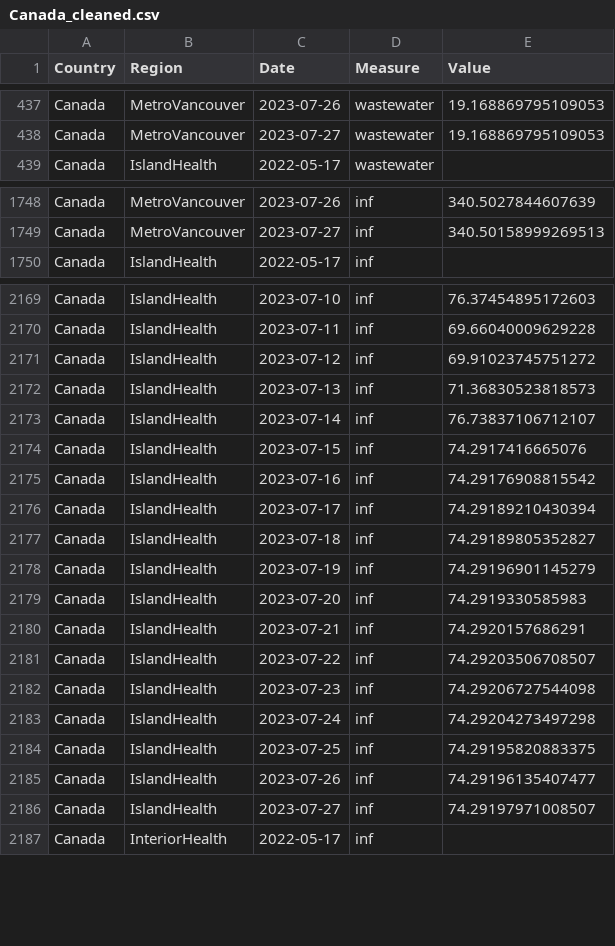
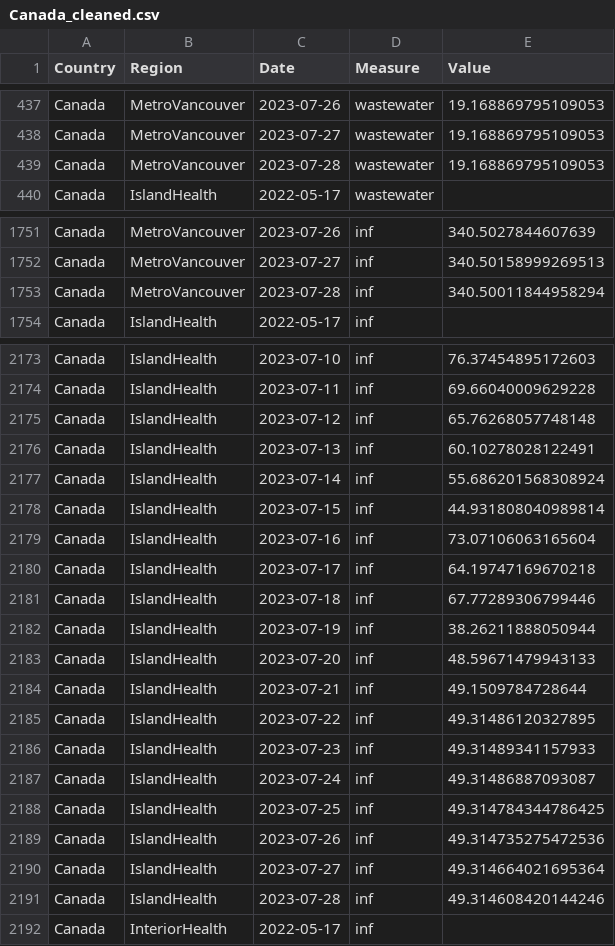
Before and after one commit to necsi/WHN-Wastewater-Code, a CSV file: Canada_cleaned.csv, drawn as a sheet; only a part is shown, gaps mark what is left out; the diff covers the shown part only.

```diff
--- a/Canada_cleaned.csv
+++ b/Canada_cleaned.csv
@@ -438,2 +438,3 @@ Canada,MetroVancouver,2023-07-26,wastewater,19.168869795109053
 Canada,MetroVancouver,2023-07-27,wastewater,19.168869795109053
+Canada,MetroVancouver,2023-07-28,wastewater,19.168869795109053
 Canada,IslandHealth,2022-05-17,wastewater,
@@ -1749,2 +1752,3 @@ Canada,MetroVancouver,2023-07-26,inf,340.5027844607639
 Canada,MetroVancouver,2023-07-27,inf,340.50158999269513
+Canada,MetroVancouver,2023-07-28,inf,340.50011844958294
 Canada,IslandHealth,2022-05-17,inf,
@@ -2170,18 +2174,19 @@ Canada,IslandHealth,2023-07-10,inf,76.37454895172603
 Canada,IslandHealth,2023-07-11,inf,69.66040009629228
-Canada,IslandHealth,2023-07-12,inf,69.91023745751272
-Canada,IslandHealth,2023-07-13,inf,71.36830523818573
-Canada,IslandHealth,2023-07-14,inf,76.73837106712107
-Canada,IslandHealth,2023-07-15,inf,74.2917416665076
-Canada,IslandHealth,2023-07-16,inf,74.29176908815542
-Canada,IslandHealth,2023-07-17,inf,74.29189210430394
-Canada,IslandHealth,2023-07-18,inf,74.29189805352827
-Canada,IslandHealth,2023-07-19,inf,74.29196901145279
-Canada,IslandHealth,2023-07-20,inf,74.2919330585983
-Canada,IslandHealth,2023-07-21,inf,74.2920157686291
-Canada,IslandHealth,2023-07-22,inf,74.29203506708507
-Canada,IslandHealth,2023-07-23,inf,74.29206727544098
-Canada,IslandHealth,2023-07-24,inf,74.29204273497298
-Canada,IslandHealth,2023-07-25,inf,74.29195820883375
-Canada,IslandHealth,2023-07-26,inf,74.29196135407477
-Canada,IslandHealth,2023-07-27,inf,74.29197971008507
+Canada,IslandHealth,2023-07-12,inf,65.76268057748148
+Canada,IslandHealth,2023-07-13,inf,60.10278028122491
+Canada,IslandHealth,2023-07-14,inf,55.686201568308924
+Canada,IslandHealth,2023-07-15,inf,44.931808040989814
+Canada,IslandHealth,2023-07-16,inf,73.07106063165604
+Canada,IslandHealth,2023-07-17,inf,64.19747169670218
+Canada,IslandHealth,2023-07-18,inf,67.77289306799446
+Canada,IslandHealth,2023-07-19,inf,38.26211888050944
+Canada,IslandHealth,2023-07-20,inf,48.59671479943133
+Canada,IslandHealth,2023-07-21,inf,49.1509784728644
+Canada,IslandHealth,2023-07-22,inf,49.31486120327895
+Canada,IslandHealth,2023-07-23,inf,49.31489341157933
+Canada,IslandHealth,2023-07-24,inf,49.31486887093087
+Canada,IslandHealth,2023-07-25,inf,49.314784344786425
+Canada,IslandHealth,2023-07-26,inf,49.314735275472536
+Canada,IslandHealth,2023-07-27,inf,49.314664021695364
+Canada,IslandHealth,2023-07-28,inf,49.314608420144246
 Canada,InteriorHealth,2022-05-17,inf,
```
Also changed, not shown: 3 added rows and 44 edited cells elsewhere in this file, Canada/BC_estimate_infections.csv, 1 other file.
